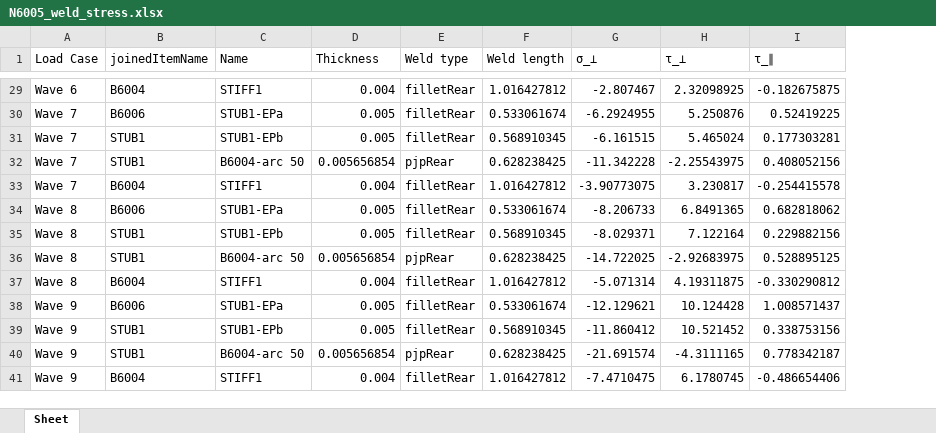
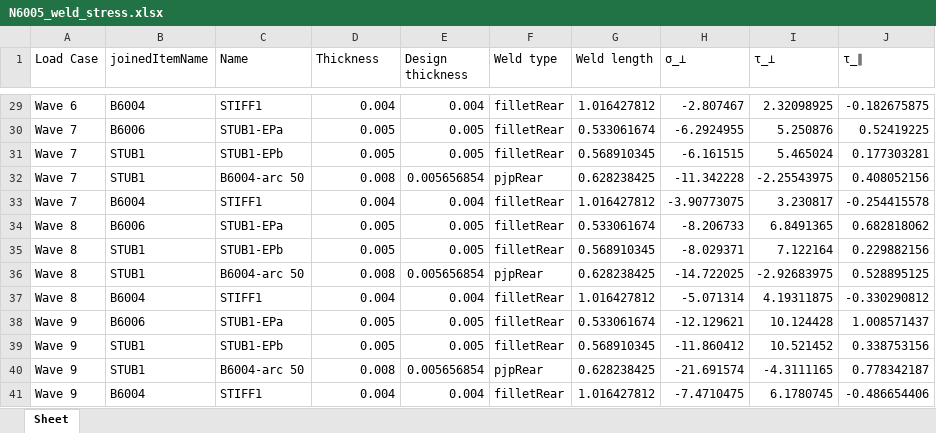
Before and after one commit to WT-MWO/pyIdeaStatica, an Excel workbook: N6005_weld_stress.xlsx, sheet Sheet, drawn as a sheet; only a part is shown, gaps mark what is left out; values as stored, in another font and other column widths than the file's, no borders; the diff covers the shown part only; the diff names each change by its address in the sheet, - before the commit and + after, or states it on an @@ line.

```diff
--- a/N6005_weld_stress.xlsx (sheet Sheet)
+++ b/N6005_weld_stress.xlsx (sheet Sheet)
+column E (Design thickness), rows 29-41: 0.004 | 0.005 | 0.005 | 0.005656854 | 0.004 | 0.005 | 0.005 | 0.005656854 | 0.004 | 0.005 | 0.005 | 0.005656854 | 0.004
-D32 (Thickness): 0.005656854
+D32 (Thickness): 0.008
-D36 (Thickness): 0.005656854
+D36 (Thickness): 0.008
-D40 (Thickness): 0.005656854
+D40 (Thickness): 0.008
```
Also changed, not shown: 8 edited cells elsewhere in this sheet, N6004_fatigue_weld_stress.xlsx, 3 other files.
